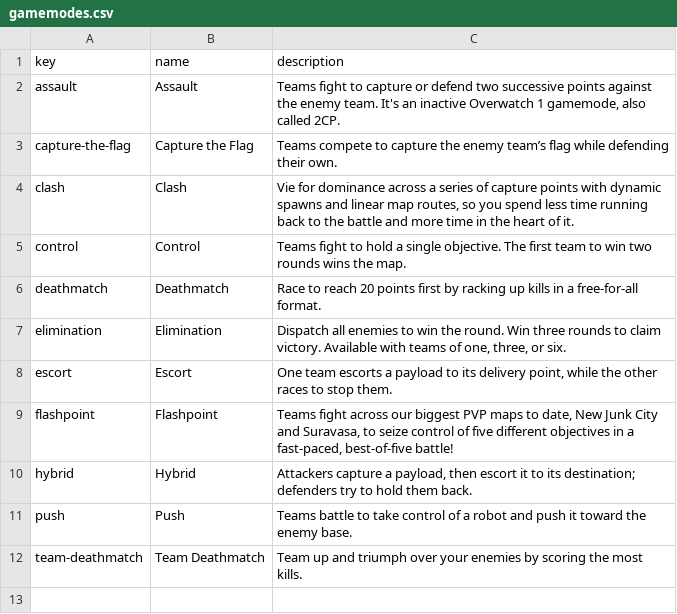
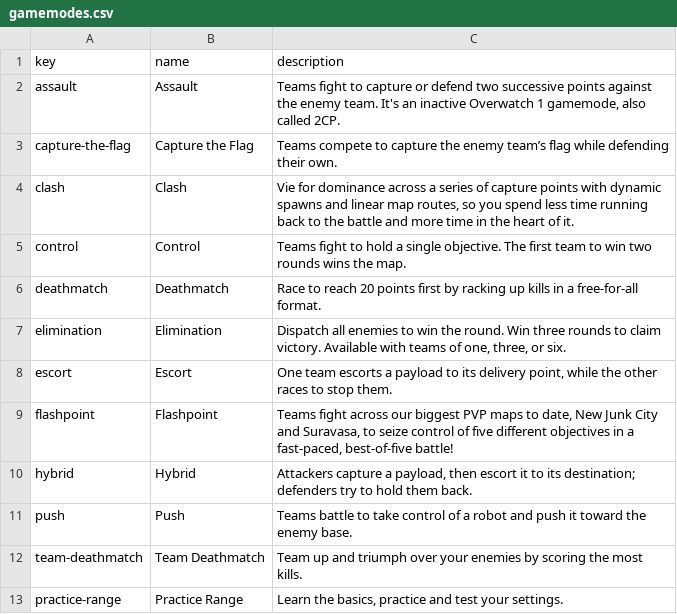
Before and after one commit to TeKrop/overfast-api, a CSV file: app/gamemodes/data/gamemodes.csv, drawn as a sheet; the diff names each change by its address in the sheet, - before the commit and + after, or states it on an @@ line.

Commit message:
feat: added practice range map and gamemode

```diff
--- a/app/gamemodes/data/gamemodes.csv
+++ b/app/gamemodes/data/gamemodes.csv
+row 13: practice-range | Practice Range | Learn the basics, practice and test your settings.
```
Also changed, not shown: app/maps/data/maps.csv, 3 other files.
